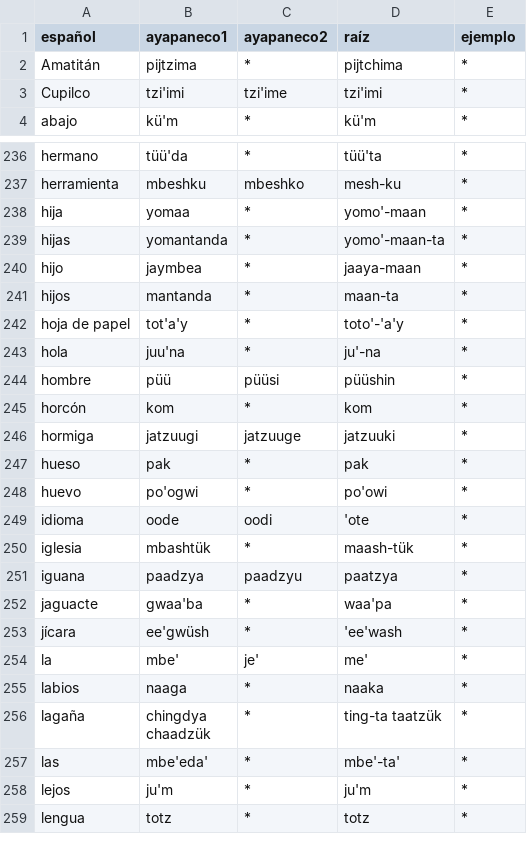
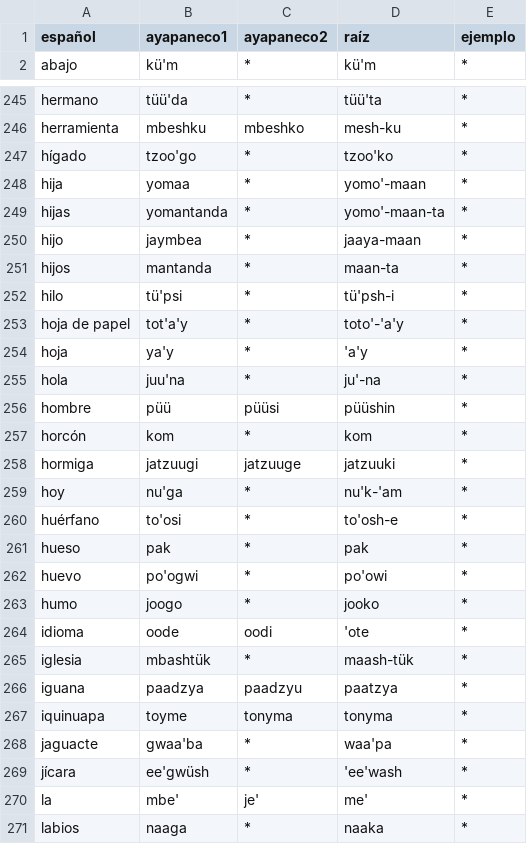
Before and after one commit to jhon-ran/ayapabot, a CSV file: db/dictionary.csv, drawn as a sheet; only a part is shown, gaps mark what is left out; the shorter side is filled out with more unchanged rows; removed rows and columns are numbered as before the commit, all else as after; the diff covers the shown part only; the diff names each change by its address in the sheet, - before the commit and + after, or states it on an @@ line.

Commit message:
add vocab

```diff
--- a/db/dictionary.csv
+++ b/db/dictionary.csv
-row 2: Amatitán | pijtzima | * | pijtchima | *
-row 3: Cupilco | tzi'imi | tzi'ime | tzi'imi | *
+row 247: hígado | tzoo'go | * | tzoo'ko | *
+row 252: hilo | tü'psi | * | tü'psh-i | *
+row 254: hoja | ya'y | * | 'a'y | *
+row 259: hoy | nu'ga | * | nu'k-'am | *
+row 260: huérfano | to'osi | * | to'osh-e | *
+row 263: humo | joogo | * | jooko | *
+row 267: iquinuapa | toyme | tonyma | tonyma | *
```
Also changed, not shown: 11 added rows and 1 edited cell elsewhere in this file.
